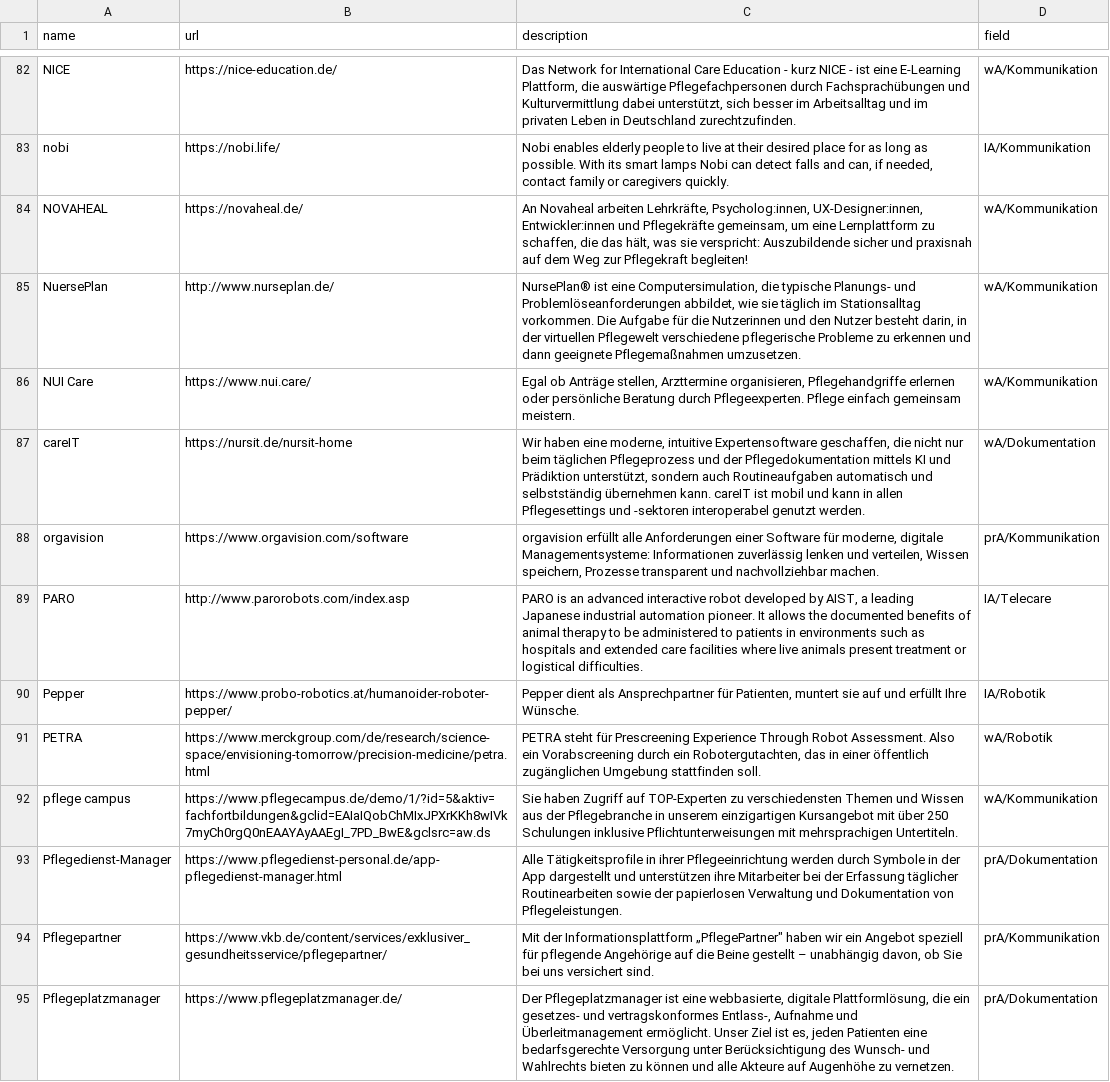
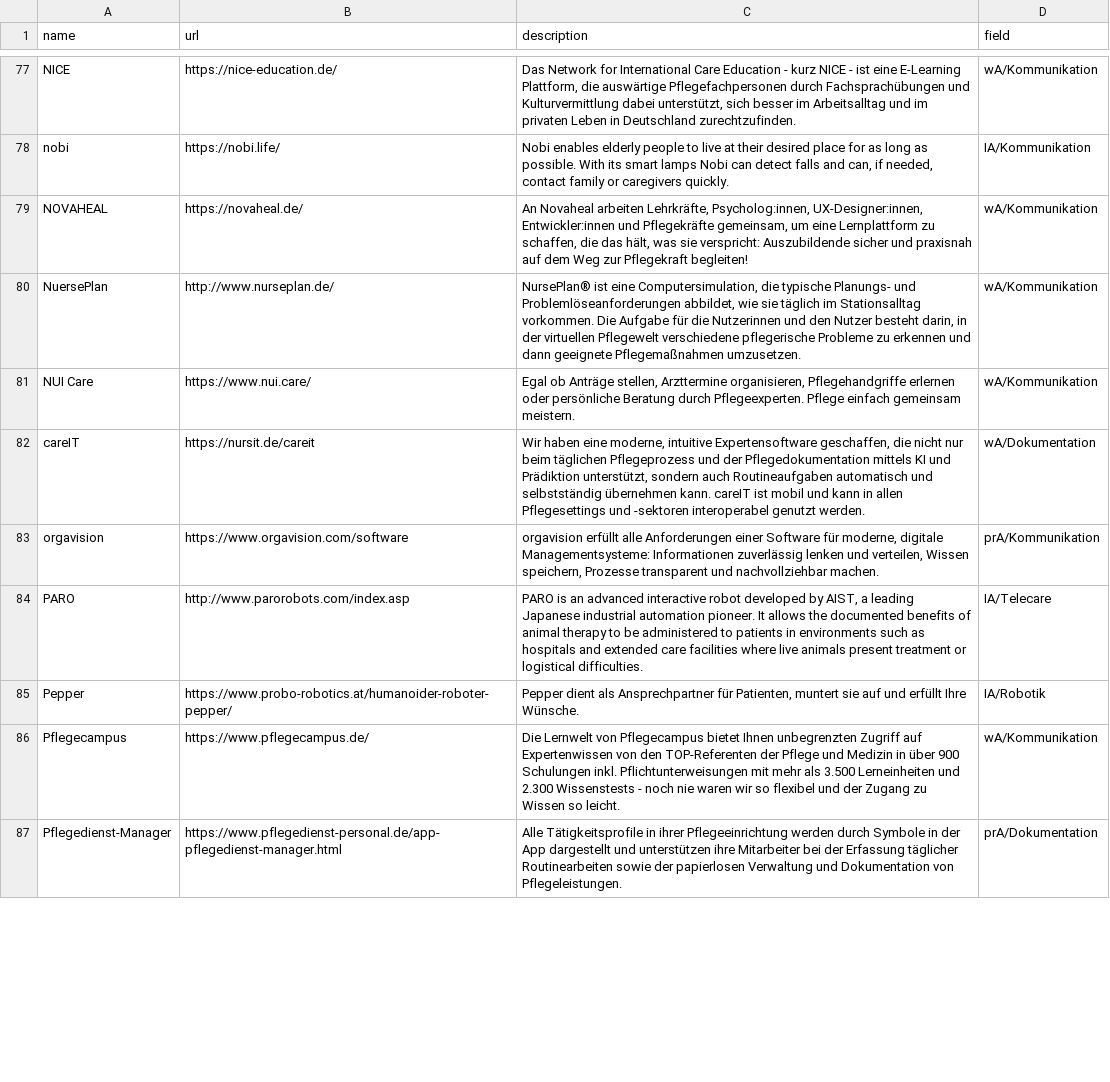
Before and after one commit to produktivbuero/FiDiCare, a CSV file: src/data/fidicare.csv, drawn as a sheet; only a part is shown, gaps mark what is left out; the diff covers the shown part only.

```diff
--- a/src/data/fidicare.csv
+++ b/src/data/fidicare.csv
@@ -87,3 +89,3 @@ NuersePlan;http://www.nurseplan.de/;NursePlan® ist eine Computersimulation, die
 NUI Care;https://www.nui.care/;Egal ob Anträge stellen, Arzttermine organisieren, Pflegehandgriffe erlernen oder persönliche Beratung durch Pflegeexperten. Pflege einfach gemeinsam meistern.;wA/Kommunikation
-careIT;https://nursit.de/nursit-home;Wir haben eine moderne, intuitive Expertensoftware geschaffen, die nicht nur beim täglichen Pflegeprozess und der Pflegedokumentation mittels KI und Prädiktion unterstützt, sondern auch Routineaufgaben automatisch und selbstständig übernehmen kann. careIT ist mobil und kann in allen Pflegesettings und -sektoren interoperabel genutzt werden.;wA/Dokumentation
+careIT;https://nursit.de/careit;Wir haben eine moderne, intuitive Expertensoftware geschaffen, die nicht nur beim täglichen Pflegeprozess und der Pflegedokumentation mittels KI und Prädiktion unterstützt, sondern auch Routineaufgaben automatisch und selbstständig übernehmen kann. careIT ist mobil und kann in allen Pflegesettings und -sektoren interoperabel genutzt werden.;wA/Dokumentation
 orgavision;https://www.orgavision.com/software;orgavision erfüllt alle Anforderungen einer Software für moderne, digitale Managementsysteme: Informationen zuverlässig lenken und verteilen, Wissen speichern, Prozesse transparent und nachvollziehbar machen.;prA/Kommunikation
@@ -91,6 +93,3 @@ PARO;http://www.parorobots.com/index.asp;PARO is an advanced interactive robot d
 Pepper;https://www.probo-robotics.at/humanoider-roboter-pepper/;Pepper dient als Ansprechpartner für Patienten, muntert sie auf und erfüllt Ihre Wünsche.;IA/Robotik
-PETRA;https://www.merckgroup.com/de/research/science-space/envisioning-tomorrow/precision-medicine/petra.html;PETRA steht für Prescreening Experience Through Robot Assessment. Also ein Vorabscreening durch ein Robotergutachten, das in einer öffentlich zugänglichen Umgebung stattfinden soll.;wA/Robotik
-pflege campus;https://www.pflegecampus.de/demo/1/?id=5&aktiv=fachfortbildungen&gclid=EAIaIQobChMIxJPXrKKh8wIVk7myCh0rgQ0nEAAYAyAAEgI_7PD_BwE&gclsrc=aw.ds;Sie haben Zugriff auf TOP-Experten zu verschiedensten Themen und Wissen aus der Pflegebranche in unserem einzigartigen Kursangebot mit über 250 Schulungen inklusive Pflichtunterweisungen mit mehrsprachigen Untertiteln.;wA/Kommunikation
+Pflegecampus;https://www.pflegecampus.de/;Die Lernwelt von Pflegecampus bietet Ihnen unbegrenzten Zugriff auf Expertenwissen von den TOP-Referenten der Pflege und Medizin in über 900 Schulungen inkl. Pflichtunterweisungen mit mehr als 3.500 Lerneinheiten und 2.300 Wissenstests - noch nie waren wir so flexibel und der Zugang zu Wissen so leicht.;wA/Kommunikation
 Pflegedienst-Manager;https://www.pflegedienst-personal.de/app-pflegedienst-manager.html;Alle Tätigkeitsprofile in ihrer Pflegeeinrichtung werden durch Symbole in der App dargestellt und unterstützen ihre Mitarbeiter bei der Erfassung täglicher Routinearbeiten sowie der papierlosen Verwaltung und Dokumentation von Pflegeleistungen.;prA/Dokumentation
-Pflegepartner;https://www.vkb.de/content/services/exklusiver_gesundheitsservice/pflegepartner/;"Mit der Informationsplattform „PflegePartner"" haben wir ein Angebot speziell für pflegende Angehörige auf die Beine gestellt – unabhängig davon, ob Sie bei uns versichert sind.";prA/Kommunikation
-Pflegeplatzmanager;https://www.pflegeplatzmanager.de/;Der Pflegeplatzmanager ist eine webbasierte, digitale Plattformlösung, die ein gesetzes- und vertragskonformes Entlass-, Aufnahme und Überleitmanagement ermöglicht. Unser Ziel ist es, jeden Patienten eine bedarfsgerechte Versorgung unter Berücksichtigung des Wunsch- und Wahlrechts bieten zu können und alle Akteure auf Augenhöhe zu vernetzen.;prA/Dokumentation
```
Also changed, not shown: 5 added rows, 13 removed rows and 11 edited cells elsewhere in this file, 1 other file.
